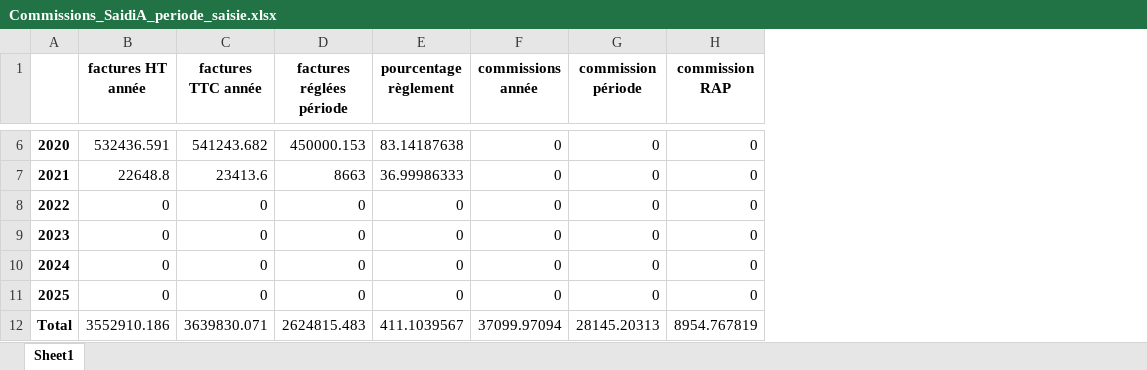
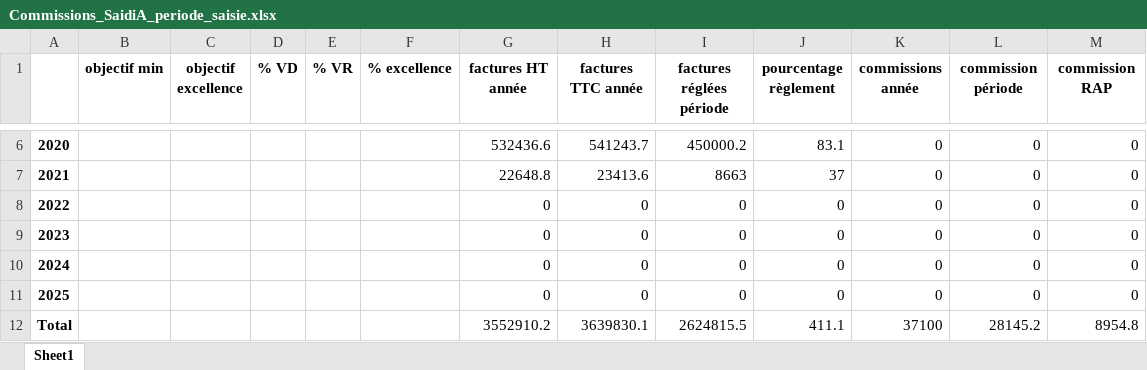
Before and after one commit to abenjemi/Commissions-Calculation, an Excel workbook: Commissions_SaidiA_periode_saisie.xlsx, sheet Sheet1, drawn as a sheet; only a part is shown, gaps mark what is left out; values as stored, in another font and other column widths than the file's, no borders; addresses are those after the commit; the diff covers the shown part only; the diff names each change by its address in the sheet, - before the commit and + after, or states it on an @@ line.

```diff
--- a/Commissions_SaidiA_periode_saisie.xlsx (sheet Sheet1)
+++ b/Commissions_SaidiA_periode_saisie.xlsx (sheet Sheet1)
+column B (objectif min), empty
+column C (objectif excellence), empty
+column D (% VD), empty
+column E (% VR), empty
+column F (% excellence), empty
-G6 (factures HT année): 532436.591
+G6 (factures HT année): 532436.6
-H6 (factures TTC année): 541243.682
+H6 (factures TTC année): 541243.7
-I6 (factures réglées période): 450000.153
+I6 (factures réglées période): 450000.2
-J6 (pourcentage règlement): 83.14187638
+J6 (pourcentage règlement): 83.1
-J7 (pourcentage règlement): 36.99986333
+J7 (pourcentage règlement): 37
-G12 (factures HT année): 3552910.186
+G12 (factures HT année): 3552910.2
-H12 (factures TTC année): 3639830.071
+H12 (factures TTC année): 3639830.1
-I12 (factures réglées période): 2624815.483
+I12 (factures réglées période): 2624815.5
-J12 (pourcentage règlement): 411.1039567
+J12 (pourcentage règlement): 411.1
-K12 (commissions année): 37099.97094
+K12 (commissions année): 37100
-L12 (commission période): 28145.20313
+L12 (commission période): 28145.2
-M12 (commission RAP): 8954.767819
+M12 (commission RAP): 8954.8
```
Also changed, not shown: 25 edited cells elsewhere in this sheet, Commissions_BejaouiS_periode_saisie.xlsx, etat_factures_reglees100%_période_saisie.xlsx, 2 other files.
